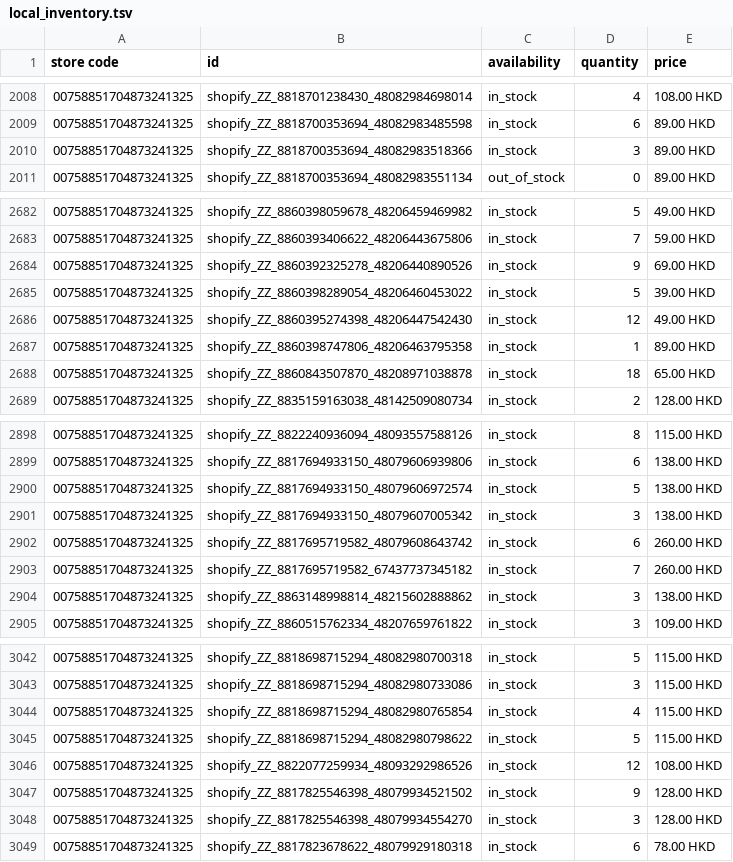
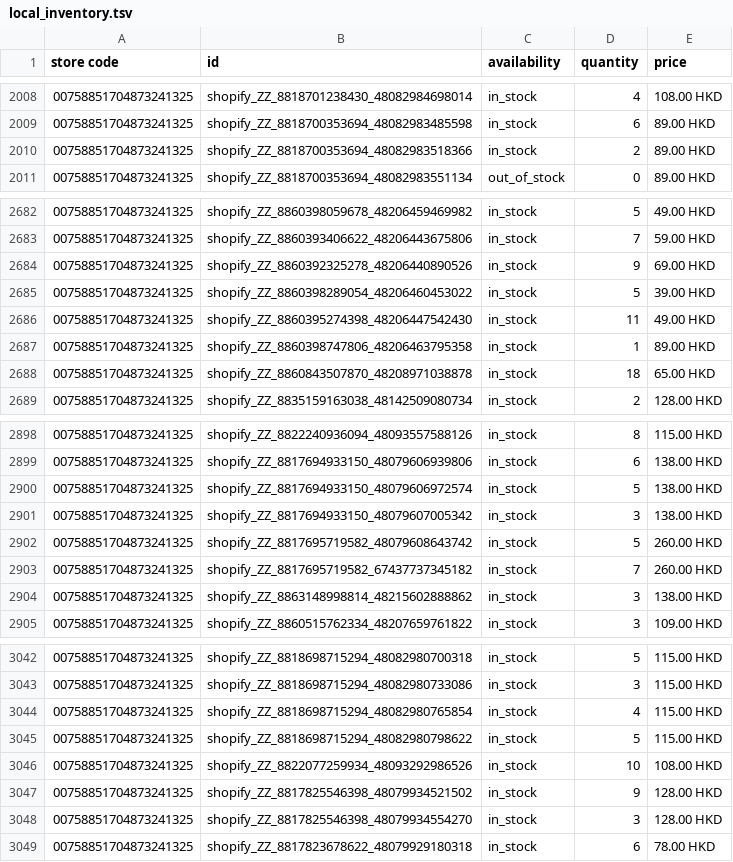
Before and after one commit to edberli/ouji-website, a TSV file: data/local_inventory.tsv, drawn as a sheet; only a part is shown, gaps mark what is left out; the diff covers the shown part only.

```diff
--- a/data/local_inventory.tsv
+++ b/data/local_inventory.tsv
@@ -2009,3 +2009,3 @@ store code	id	availability	quantity	price
 00758851704873241325	shopify_ZZ_8818700353694_48082983485598	in_stock	6	89.00 HKD
-00758851704873241325	shopify_ZZ_8818700353694_48082983518366	in_stock	3	89.00 HKD
+00758851704873241325	shopify_ZZ_8818700353694_48082983518366	in_stock	2	89.00 HKD
 00758851704873241325	shopify_ZZ_8818700353694_48082983551134	out_of_stock	0	89.00 HKD
@@ -2685,3 +2685,3 @@ store code	id	availability	quantity	price
 00758851704873241325	shopify_ZZ_8860398289054_48206460453022	in_stock	5	39.00 HKD
-00758851704873241325	shopify_ZZ_8860395274398_48206447542430	in_stock	12	49.00 HKD
+00758851704873241325	shopify_ZZ_8860395274398_48206447542430	in_stock	11	49.00 HKD
 00758851704873241325	shopify_ZZ_8860398747806_48206463795358	in_stock	1	89.00 HKD
@@ -2901,3 +2901,3 @@ store code	id	availability	quantity	price
 00758851704873241325	shopify_ZZ_8817694933150_48079607005342	in_stock	3	138.00 HKD
-00758851704873241325	shopify_ZZ_8817695719582_48079608643742	in_stock	6	260.00 HKD
+00758851704873241325	shopify_ZZ_8817695719582_48079608643742	in_stock	5	260.00 HKD
 00758851704873241325	shopify_ZZ_8817695719582_67437737345182	in_stock	7	260.00 HKD
@@ -3045,3 +3045,3 @@ store code	id	availability	quantity	price
 00758851704873241325	shopify_ZZ_8818698715294_48082980798622	in_stock	5	115.00 HKD
-00758851704873241325	shopify_ZZ_8822077259934_48093292986526	in_stock	12	108.00 HKD
+00758851704873241325	shopify_ZZ_8822077259934_48093292986526	in_stock	10	108.00 HKD
 00758851704873241325	shopify_ZZ_8817825546398_48079934521502	in_stock	9	128.00 HKD
```
Also changed, not shown: 7 edited cells elsewhere in this file.
